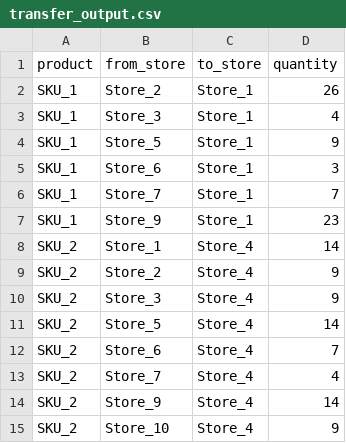
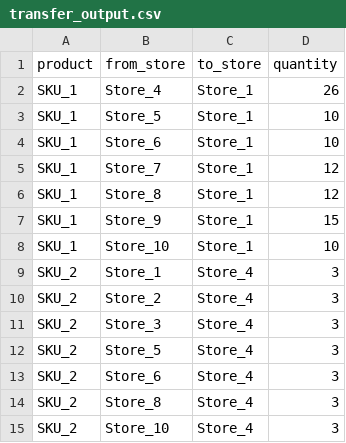
Before and after one commit to Algo-Ankit/smartstock-optimizer, a CSV file: transfer_output.csv, drawn as a sheet.

```diff
--- a/transfer_output.csv
+++ b/transfer_output.csv
@@ -1,15 +1,15 @@
 product,from_store,to_store,quantity
-SKU_1,Store_2,Store_1,26
-SKU_1,Store_3,Store_1,4
-SKU_1,Store_5,Store_1,9
-SKU_1,Store_6,Store_1,3
-SKU_1,Store_7,Store_1,7
-SKU_1,Store_9,Store_1,23
-SKU_2,Store_1,Store_4,14
-SKU_2,Store_2,Store_4,9
-SKU_2,Store_3,Store_4,9
-SKU_2,Store_5,Store_4,14
-SKU_2,Store_6,Store_4,7
-SKU_2,Store_7,Store_4,4
-SKU_2,Store_9,Store_4,14
-SKU_2,Store_10,Store_4,9
+SKU_1,Store_4,Store_1,26
+SKU_1,Store_5,Store_1,10
+SKU_1,Store_6,Store_1,10
+SKU_1,Store_7,Store_1,12
+SKU_1,Store_8,Store_1,12
+SKU_1,Store_9,Store_1,15
+SKU_1,Store_10,Store_1,10
+SKU_2,Store_1,Store_4,3
+SKU_2,Store_2,Store_4,3
+SKU_2,Store_3,Store_4,3
+SKU_2,Store_5,Store_4,3
+SKU_2,Store_6,Store_4,3
+SKU_2,Store_8,Store_4,3
+SKU_2,Store_10,Store_4,3
```
Also changed, not shown: 6 other files.
